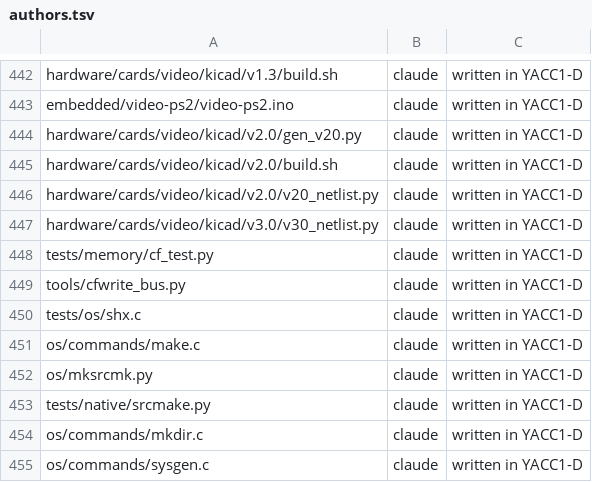
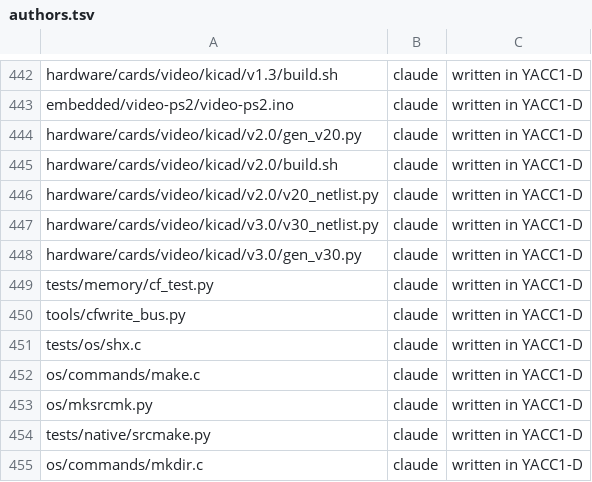
Before and after one commit to ksr/YACC1-D, a TSV file: tools/authors.tsv, drawn as a sheet; only a part is shown, gaps mark what is left out; the shorter side is filled out with more unchanged rows; the diff names each change by its address in the sheet, - before the commit and + after, or states it on an @@ line.

```diff
--- a/tools/authors.tsv
+++ b/tools/authors.tsv
+row 448: hardware/cards/video/kicad/v3.0/gen_v30.py | claude | written in YACC1-D
```
Also changed, not shown: 26 other files.
